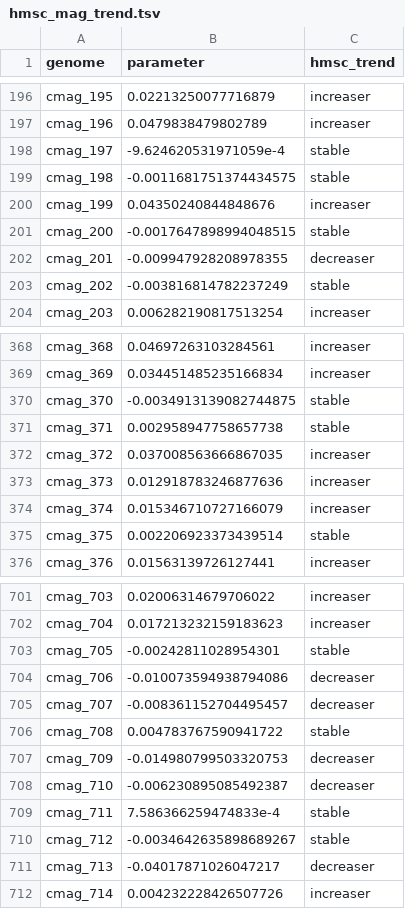
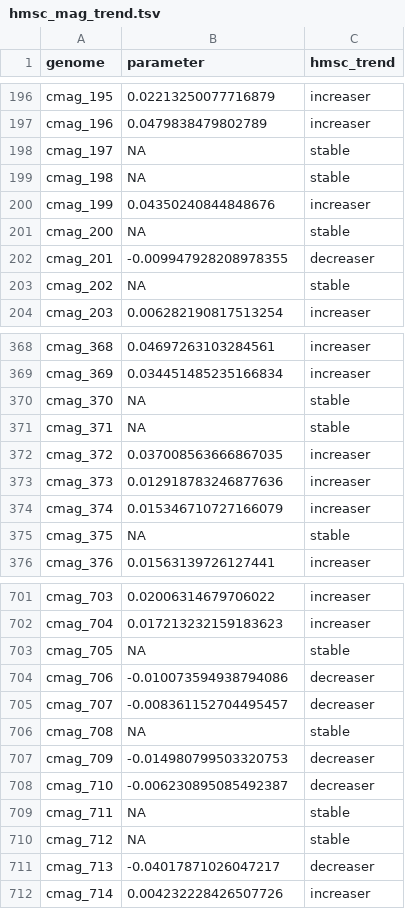
Before and after one commit to alberdilab/chicken_genome_reduced_bacteria, a TSV file: data/hmsc_mag_trend.tsv, drawn as a sheet; only a part is shown, gaps mark what is left out; the diff covers the shown part only.

```diff
--- a/data/hmsc_mag_trend.tsv
+++ b/data/hmsc_mag_trend.tsv
@@ -197,8 +197,8 @@ cmag_195	0.02213250077716879	increaser
 cmag_196	0.0479838479802789	increaser
-cmag_197	-9.624620531971059e-4	stable
-cmag_198	-0.0011681751374434575	stable
+cmag_197	NA	stable
+cmag_198	NA	stable
 cmag_199	0.04350240844848676	increaser
-cmag_200	-0.0017647898994048515	stable
+cmag_200	NA	stable
 cmag_201	-0.009947928208978355	decreaser
-cmag_202	-0.003816814782237249	stable
+cmag_202	NA	stable
 cmag_203	0.006282190817513254	increaser
@@ -369,4 +369,4 @@ cmag_368	0.04697263103284561	increaser
 cmag_369	0.034451485235166834	increaser
-cmag_370	-0.0034913139082744875	stable
-cmag_371	0.002958947758657738	stable
+cmag_370	NA	stable
+cmag_371	NA	stable
 cmag_372	0.037008563666867035	increaser
@@ -374,3 +374,3 @@ cmag_373	0.012918783246877636	increaser
 cmag_374	0.015346710727166079	increaser
-cmag_375	0.002206923373439514	stable
+cmag_375	NA	stable
 cmag_376	0.01563139726127441	increaser
@@ -702,10 +702,10 @@ cmag_703	0.02006314679706022	increaser
 cmag_704	0.017213232159183623	increaser
-cmag_705	-0.00242811028954301	stable
+cmag_705	NA	stable
 cmag_706	-0.010073594938794086	decreaser
 cmag_707	-0.008361152704495457	decreaser
-cmag_708	0.004783767590941722	stable
+cmag_708	NA	stable
 cmag_709	-0.014980799503320753	decreaser
 cmag_710	-0.006230895085492387	decreaser
-cmag_711	7.586366259474833e-4	stable
-cmag_712	-0.0034642635898689267	stable
+cmag_711	NA	stable
+cmag_712	NA	stable
 cmag_713	-0.04017871026047217	decreaser
```
Also changed, not shown: 49 edited cells elsewhere in this file, 16 other files.
